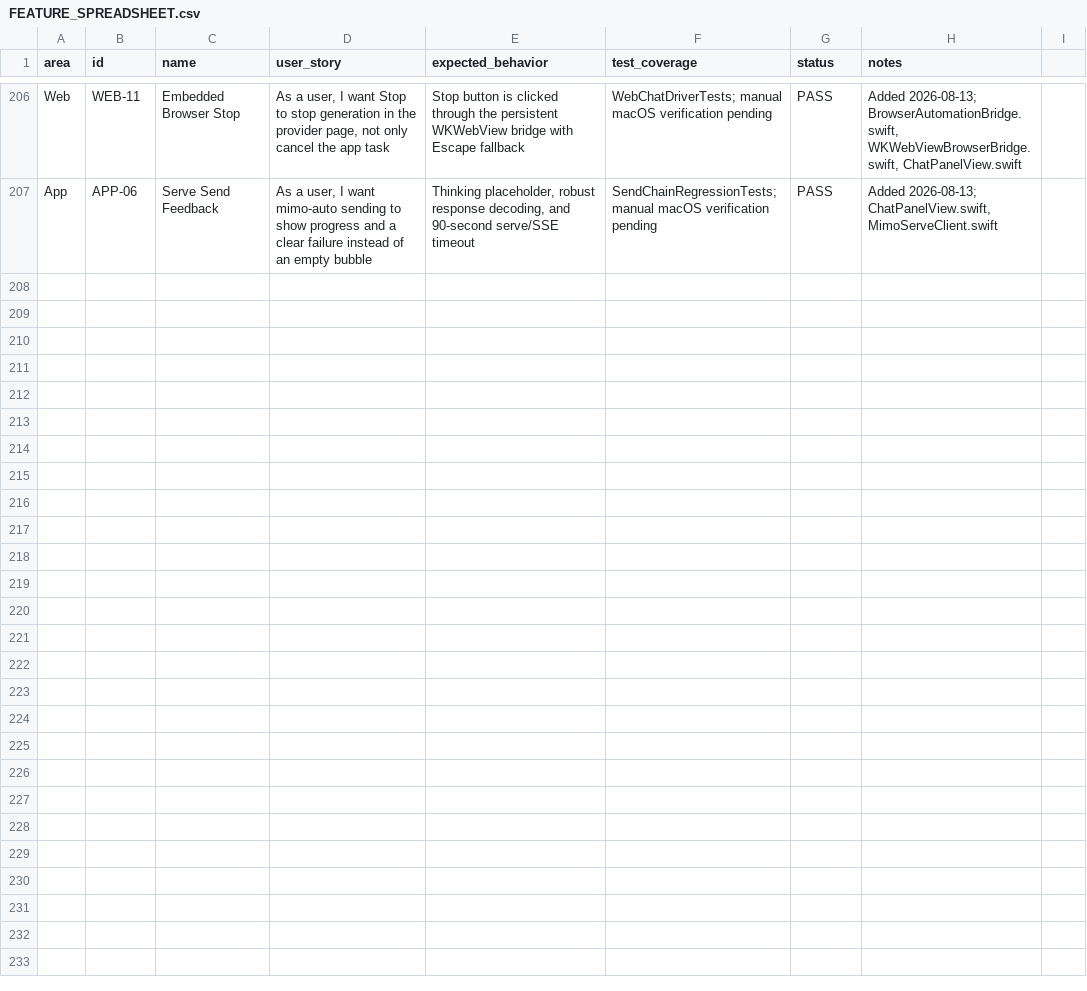
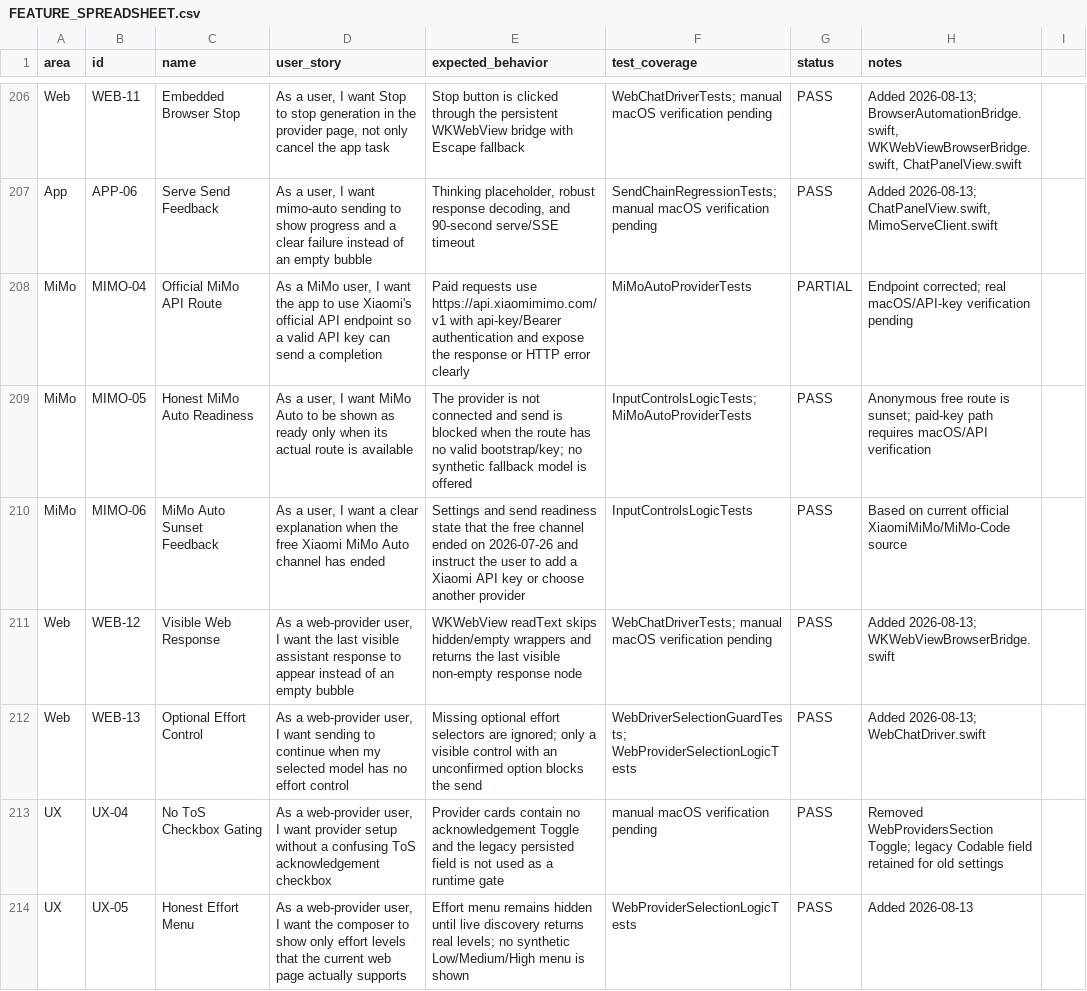
Before and after one commit to visawestern/MiCoder, a CSV file: docs/FEATURE_SPREADSHEET.csv, drawn as a sheet; only a part is shown, gaps mark what is left out.

Commit message:
Fix provider routing and remove misleading web UX

```diff
--- a/docs/FEATURE_SPREADSHEET.csv
+++ b/docs/FEATURE_SPREADSHEET.csv
@@ -207 +207,8 @@ Web,WEB-11,Embedded Browser Stop,"As a user, I want Stop to stop generation in t
 App,APP-06,Serve Send Feedback,"As a user, I want mimo-auto sending to show progress and a clear failure instead of an empty bubble","Thinking placeholder, robust response decoding, and 90-second serve/SSE timeout",SendChainRegressionTests; manual macOS verification pending,PASS,"Added 2026-08-13; ChatPanelView.swift, MimoServeClient.swift"
+MiMo,MIMO-04,Official MiMo API Route,"As a MiMo user, I want the app to use Xiaomi's official API endpoint so a valid API key can send a completion","Paid requests use https://api.xiaomimimo.com/v1 with api-key/Bearer authentication and expose the response or HTTP error clearly",MiMoAutoProviderTests,PARTIAL,"Endpoint corrected; real macOS/API-key verification pending"
+MiMo,MIMO-05,Honest MiMo Auto Readiness,"As a user, I want MiMo Auto to be shown as ready only when its actual route is available","The provider is not connected and send is blocked when the route has no valid bootstrap/key; no synthetic fallback model is offered",InputControlsLogicTests; MiMoAutoProviderTests,PASS,"Anonymous free route is sunset; paid-key path requires macOS/API verification"
+MiMo,MIMO-06,MiMo Auto Sunset Feedback,"As a user, I want a clear explanation when the free Xiaomi MiMo Auto channel has ended","Settings and send readiness state that the free channel ended on 2026-07-26 and instruct the user to add a Xiaomi API key or choose another provider",InputControlsLogicTests,PASS,"Based on current official XiaomiMiMo/MiMo-Code source"
+Web,WEB-12,Visible Web Response,"As a web-provider user, I want the last visible assistant response to appear instead of an empty bubble","WKWebView readText skips hidden/empty wrappers and returns the last visible non-empty response node",WebChatDriverTests; manual macOS verification pending,PASS,"Added 2026-08-13; WKWebViewBrowserBridge.swift"
+Web,WEB-13,Optional Effort Control,"As a web-provider user, I want sending to continue when my selected model has no effort control","Missing optional effort selectors are ignored; only a visible control with an unconfirmed option blocks the send",WebDriverSelectionGuardTests; WebProviderSelectionLogicTests,PASS,"Added 2026-08-13; WebChatDriver.swift"
+UX,UX-04,No ToS Checkbox Gating,"As a web-provider user, I want provider setup without a confusing ToS acknowledgement checkbox","Provider cards contain no acknowledgement Toggle and the legacy persisted field is not used as a runtime gate",manual macOS verification pending,PASS,"Removed WebProvidersSection Toggle; legacy Codable field retained for old settings"
+UX,UX-05,Honest Effort Menu,"As a web-provider user, I want the composer to show only effort levels that the current web page actually supports","Effort menu remains hidden until live discovery returns real levels; no synthetic Low/Medium/High menu is shown",WebProviderSelectionLogicTests,PASS,"Added 2026-08-13"
```
Also changed, not shown: 20 other files.
